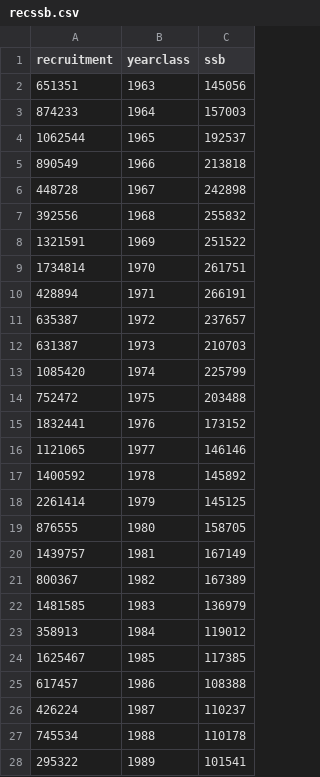
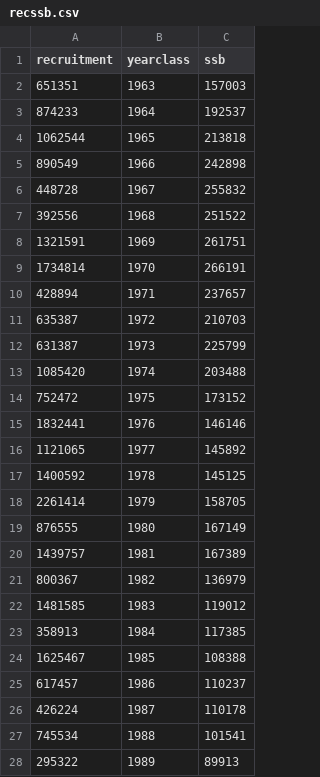
Before and after one commit to colinpmillar/workflow-test, a CSV file: data/recssb.csv, drawn as a sheet; only a part is shown; the diff covers the shown part only.

```diff
--- a/data/recssb.csv
+++ b/data/recssb.csv
@@ -1,28 +1,28 @@
 recruitment,yearclass,ssb
-651351,1963,145056
-874233,1964,157003
-1062544,1965,192537
-890549,1966,213818
-448728,1967,242898
-392556,1968,255832
-1321591,1969,251522
-1734814,1970,261751
-428894,1971,266191
-635387,1972,237657
-631387,1973,210703
-1085420,1974,225799
-752472,1975,203488
-1832441,1976,173152
-1121065,1977,146146
-1400592,1978,145892
-2261414,1979,145125
-876555,1980,158705
-1439757,1981,167149
-800367,1982,167389
-1481585,1983,136979
-358913,1984,119012
-1625467,1985,117385
-617457,1986,108388
-426224,1987,110237
-745534,1988,110178
-295322,1989,101541
+651351,1963,157003
+874233,1964,192537
+1062544,1965,213818
+890549,1966,242898
+448728,1967,255832
+392556,1968,251522
+1321591,1969,261751
+1734814,1970,266191
+428894,1971,237657
+635387,1972,210703
+631387,1973,225799
+1085420,1974,203488
+752472,1975,173152
+1832441,1976,146146
+1121065,1977,145892
+1400592,1978,145125
+2261414,1979,158705
+876555,1980,167149
+1439757,1981,167389
+800367,1982,136979
+1481585,1983,119012
+358913,1984,117385
+1625467,1985,108388
+617457,1986,110237
+426224,1987,110178
+745534,1988,101541
+295322,1989,89913
```
Also changed, not shown: 28 edited cells elsewhere in this file, model/recssb.csv, output/srpred.csv, 3 other files.
